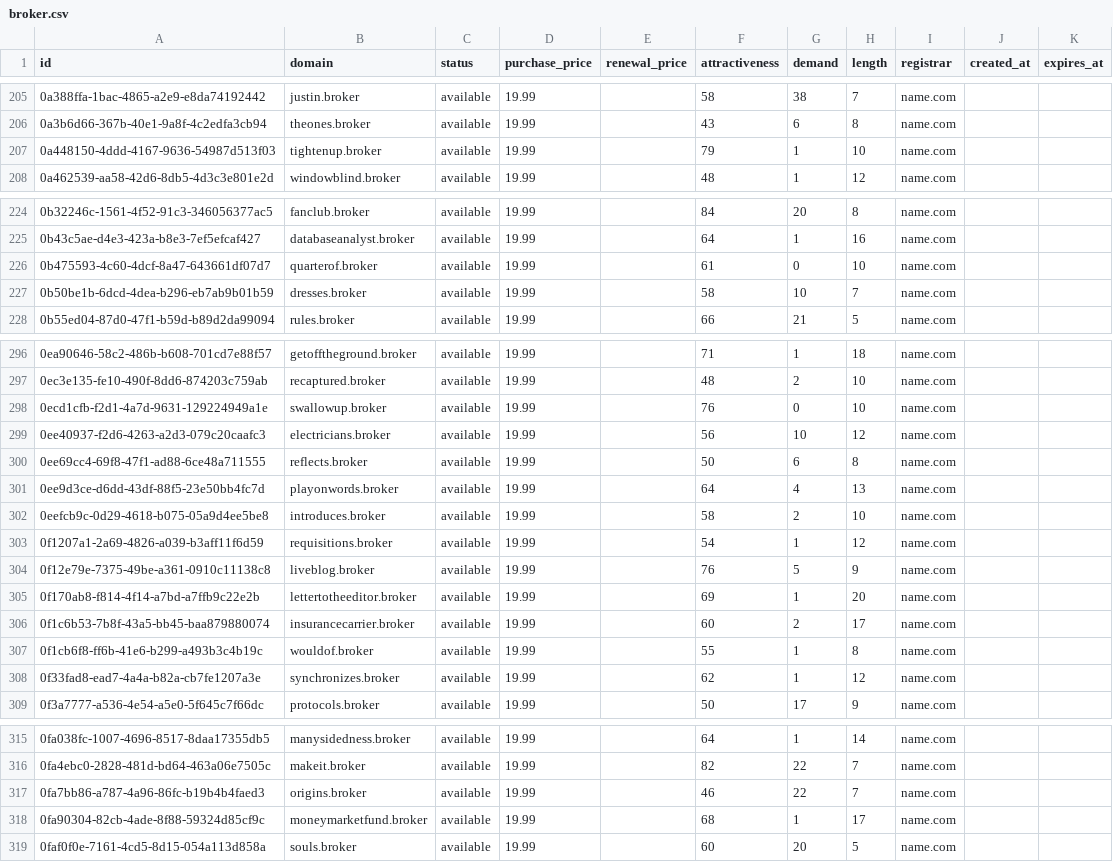
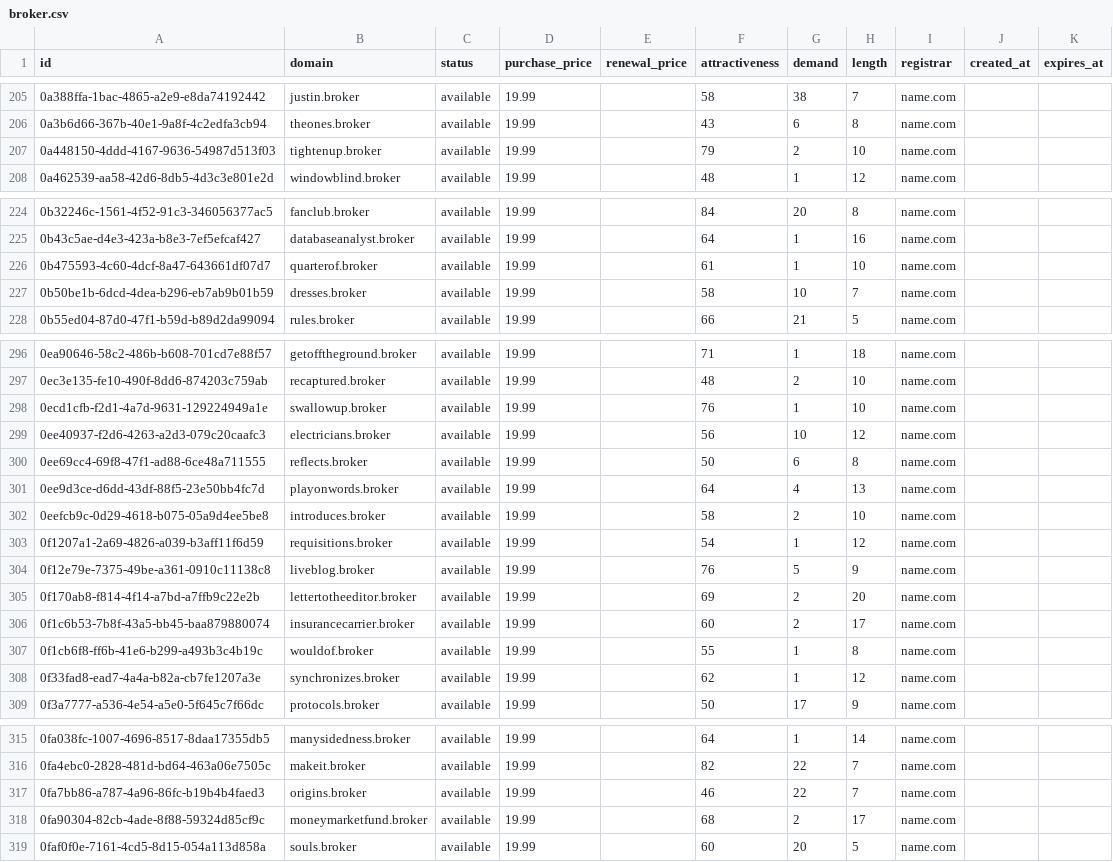
Before and after one commit to UniqueDomains/broker-oneword-domains, a CSV file: broker.csv, drawn as a sheet; only a part is shown, gaps mark what is left out; the diff covers the shown part only.

Commit message:
Domains update

```diff
--- a/broker.csv
+++ b/broker.csv
@@ -206,3 +206,3 @@ id,domain,status,purchase_price,renewal_price,attractiveness,demand,length,regis
 0a3b6d66-367b-40e1-9a8f-4c2edfa3cb94,theones.broker,available,19.99,,43,6,8,name.com,,
-0a448150-4ddd-4167-9636-54987d513f03,tightenup.broker,available,19.99,,79,1,10,name.com,,
+0a448150-4ddd-4167-9636-54987d513f03,tightenup.broker,available,19.99,,79,2,10,name.com,,
 0a462539-aa58-42d6-8db5-4d3c3e801e2d,windowblind.broker,available,19.99,,48,1,12,name.com,,
@@ -225,3 +225,3 @@ id,domain,status,purchase_price,renewal_price,attractiveness,demand,length,regis
 0b43c5ae-d4e3-423a-b8e3-7ef5efcaf427,databaseanalyst.broker,available,19.99,,64,1,16,name.com,,
-0b475593-4c60-4dcf-8a47-643661df07d7,quarterof.broker,available,19.99,,61,0,10,name.com,,
+0b475593-4c60-4dcf-8a47-643661df07d7,quarterof.broker,available,19.99,,61,1,10,name.com,,
 0b50be1b-6dcd-4dea-b296-eb7ab9b01b59,dresses.broker,available,19.99,,58,10,7,name.com,,
@@ -297,3 +297,3 @@ id,domain,status,purchase_price,renewal_price,attractiveness,demand,length,regis
 0ec3e135-fe10-490f-8dd6-874203c759ab,recaptured.broker,available,19.99,,48,2,10,name.com,,
-0ecd1cfb-f2d1-4a7d-9631-129224949a1e,swallowup.broker,available,19.99,,76,0,10,name.com,,
+0ecd1cfb-f2d1-4a7d-9631-129224949a1e,swallowup.broker,available,19.99,,76,1,10,name.com,,
 0ee40937-f2d6-4263-a2d3-079c20caafc3,electricians.broker,available,19.99,,56,10,12,name.com,,
@@ -304,3 +304,3 @@ id,domain,status,purchase_price,renewal_price,attractiveness,demand,length,regis
 0f12e79e-7375-49be-a361-0910c11138c8,liveblog.broker,available,19.99,,76,5,9,name.com,,
-0f170ab8-f814-4f14-a7bd-a7ffb9c22e2b,lettertotheeditor.broker,available,19.99,,69,1,20,name.com,,
+0f170ab8-f814-4f14-a7bd-a7ffb9c22e2b,lettertotheeditor.broker,available,19.99,,69,2,20,name.com,,
 0f1c6b53-7b8f-43a5-bb45-baa879880074,insurancecarrier.broker,available,19.99,,60,2,17,name.com,,
@@ -317,3 +317,3 @@ id,domain,status,purchase_price,renewal_price,attractiveness,demand,length,regis
 0fa7bb86-a787-4a96-86fc-b19b4b4faed3,origins.broker,available,19.99,,46,22,7,name.com,,
-0fa90304-82cb-4ade-8f88-59324d85cf9c,moneymarketfund.broker,available,19.99,,68,1,17,name.com,,
+0fa90304-82cb-4ade-8f88-59324d85cf9c,moneymarketfund.broker,available,19.99,,68,2,17,name.com,,
 0faf0f0e-7161-4cd5-8d15-054a113d858a,souls.broker,available,19.99,,60,20,5,name.com,,
```
Also changed, not shown: 19 edited cells elsewhere in this file, 1 other file.
